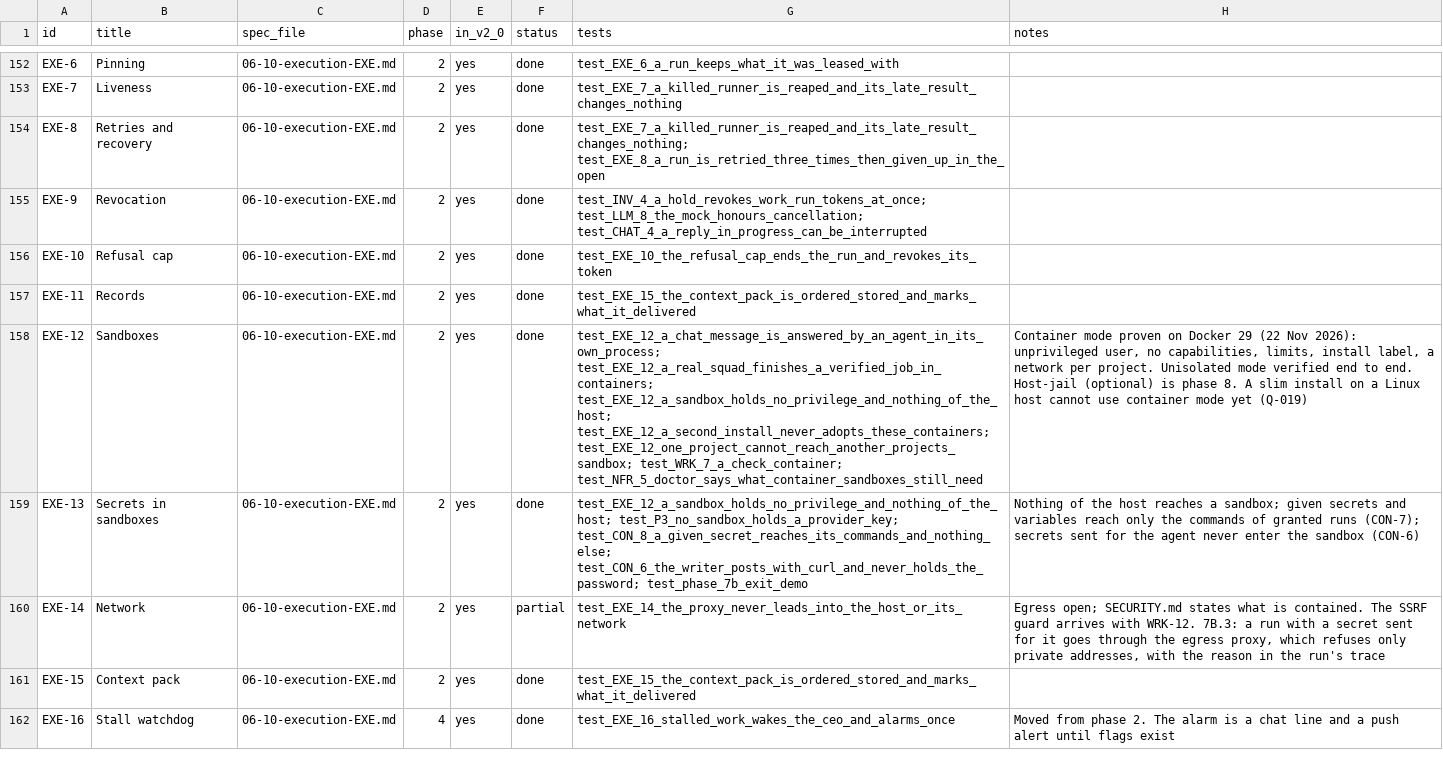
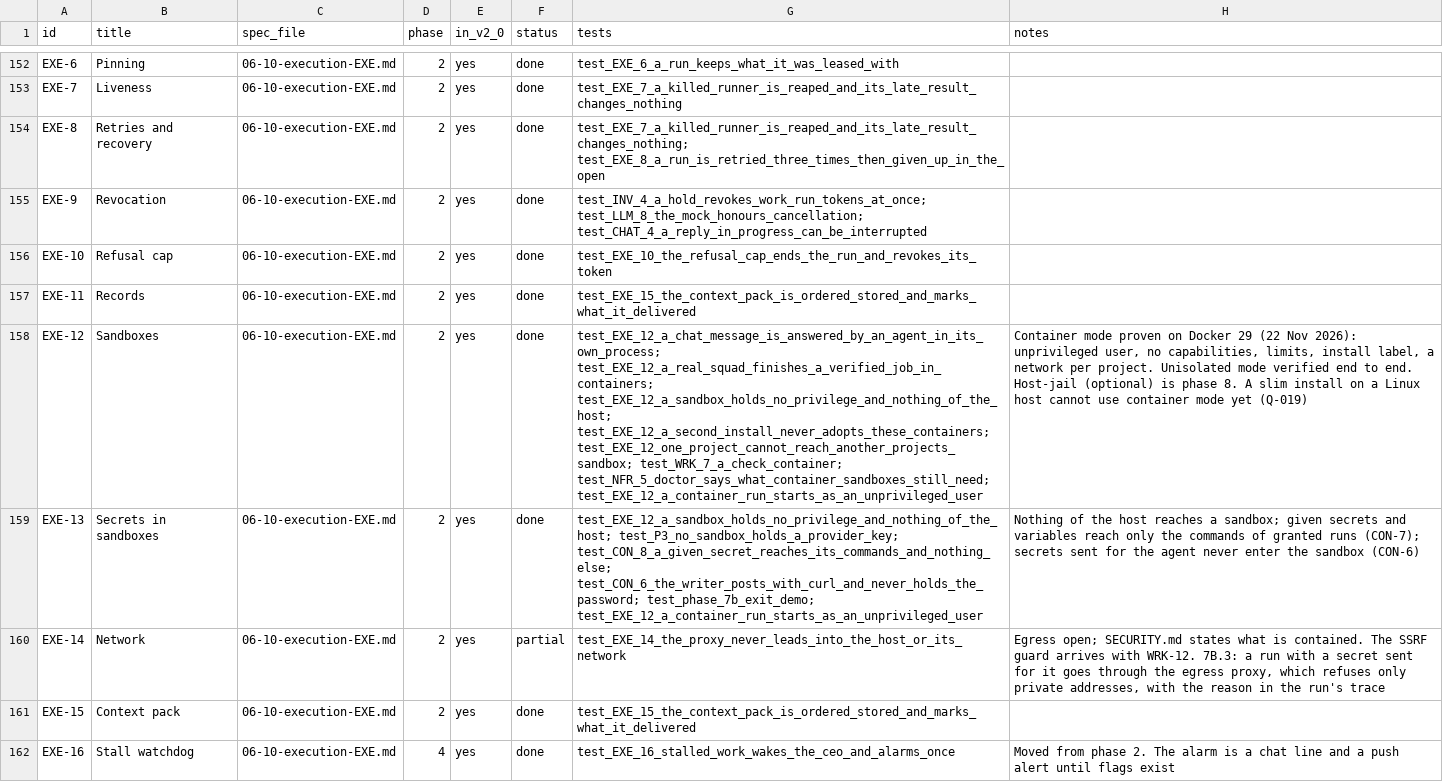
Before and after one commit to dominicplouffe/crewmind, a CSV file: docs/traceability.csv, drawn as a sheet; only a part is shown, gaps mark what is left out; the diff names each change by its address in the sheet, - before the commit and + after, or states it on an @@ line.

```diff
--- a/docs/traceability.csv
+++ b/docs/traceability.csv
-G158 (tests): …test_EXE_12_one_project_cannot_reach_another_projects_sandbox; test_WRK_7_a_check_container; test_NFR_5_doctor_says_what_container_sandboxes_still_need
+G158 (tests): …test_EXE_12_one_project_cannot_reach_another_projects_sandbox; test_WRK_7_a_check_container; test_NFR_5_doctor_says_what_container_sandboxes_still_need; test_EXE_12_a_container_run_starts_as_an_unprivileged_user
-G159 (tests): …test_CON_8_a_given_secret_reaches_its_commands_and_nothing_else; test_CON_6_the_writer_posts_with_curl_and_never_holds_the_password; test_phase_7b_exit_demo
+G159 (tests): …test_CON_8_a_given_secret_reaches_its_commands_and_nothing_else; test_CON_6_the_writer_posts_with_curl_and_never_holds_the_password; test_phase_7b_exit_demo; test_EXE_12_a_container_run_starts_as_an_unprivileged_user
```
Also changed, not shown: 2 other files.
